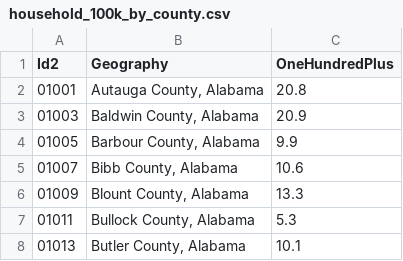
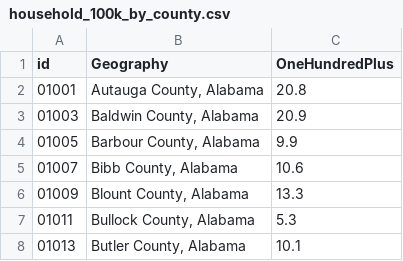
Before and after one commit to ZDBobbitt/Maps, a CSV file: household_100k_by_county.csv, drawn as a sheet; only a part is shown; the diff names each change by its address in the sheet, - before the commit and + after, or states it on an @@ line.

Commit message:
Update household_100k_by_county.csv

```diff
--- a/household_100k_by_county.csv
+++ b/household_100k_by_county.csv
-A1: Id2
+A1: id
```
